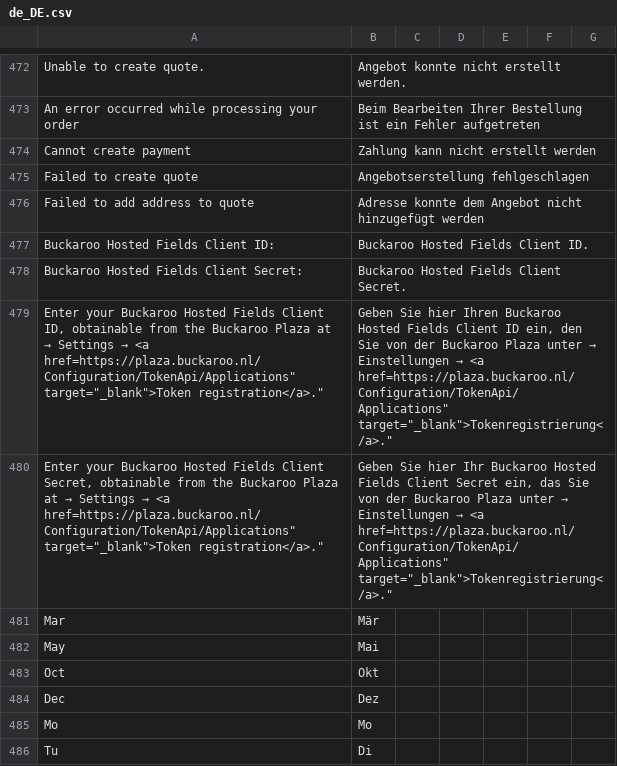
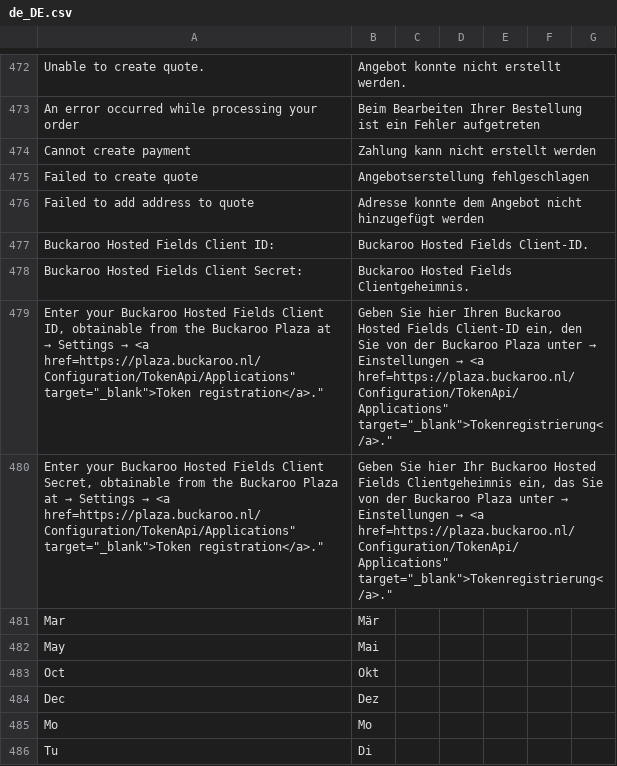
Before and after one commit to buckaroo-it/Magento2, a CSV file: i18n/de_DE.csv, drawn as a sheet; only a part is shown, gaps mark what is left out.

Commit message:
Revert "Merge pull request #1093 from buckaroo-it/BP-3652-Implement-Buckaroo-Hosted-Fields"
This reverts commit b61c1b15e349f1677ce24ead37dc0b8a777a4d84, reversing
changes made to d65615713c64b96c36f0a348b3f48d5b8cc81b4a.

```diff
--- a/i18n/de_DE.csv
+++ b/i18n/de_DE.csv
@@ -477,6 +477,6 @@
 "Failed to add address to quote","Adresse konnte dem Angebot nicht hinzugefügt werden"
-"Buckaroo Hosted Fields Client ID:","Buckaroo Hosted Fields Client ID."
-"Buckaroo Hosted Fields Client Secret:","Buckaroo Hosted Fields Client Secret."
-"Enter your Buckaroo Hosted Fields Client ID, obtainable from the Buckaroo Plaza at → Settings → <a href="https://plaza.buckaroo.nl/Configuration/TokenApi/Applications" target="_blank">Token registration</a>.","Geben Sie hier Ihren Buckaroo Hosted Fields Client ID ein, den Sie von der Buckaroo Plaza unter → Einstellungen → <a href="https://plaza.buckaroo.nl/Configuration/TokenApi/Applications" target="_blank">Tokenregistrierung</a>."
-"Enter your Buckaroo Hosted Fields Client Secret, obtainable from the Buckaroo Plaza at → Settings → <a href="https://plaza.buckaroo.nl/Configuration/TokenApi/Applications" target="_blank">Token registration</a>.","Geben Sie hier Ihr Buckaroo Hosted Fields Client Secret ein, das Sie von der Buckaroo Plaza unter → Einstellungen → <a href="https://plaza.buckaroo.nl/Configuration/TokenApi/Applications" target="_blank">Tokenregistrierung</a>."
+"Buckaroo Hosted Fields Client ID:","Buckaroo Hosted Fields Client-ID."
+"Buckaroo Hosted Fields Client Secret:","Buckaroo Hosted Fields Clientgeheimnis."
+"Enter your Buckaroo Hosted Fields Client ID, obtainable from the Buckaroo Plaza at → Settings → <a href="https://plaza.buckaroo.nl/Configuration/TokenApi/Applications" target="_blank">Token registration</a>.","Geben Sie hier Ihren Buckaroo Hosted Fields Client-ID ein, den Sie von der Buckaroo Plaza unter → Einstellungen → <a href="https://plaza.buckaroo.nl/Configuration/TokenApi/Applications" target="_blank">Tokenregistrierung</a>."
+"Enter your Buckaroo Hosted Fields Client Secret, obtainable from the Buckaroo Plaza at → Settings → <a href="https://plaza.buckaroo.nl/Configuration/TokenApi/Applications" target="_blank">Token registration</a>.","Geben Sie hier Ihr Buckaroo Hosted Fields Clientgeheimnis ein, das Sie von der Buckaroo Plaza unter → Einstellungen → <a href="https://plaza.buckaroo.nl/Configuration/TokenApi/Applications" target="_blank">Tokenregistrierung</a>."
 "Mar","Mär"
```
Also changed, not shown: i18n/nl_NL.csv.
